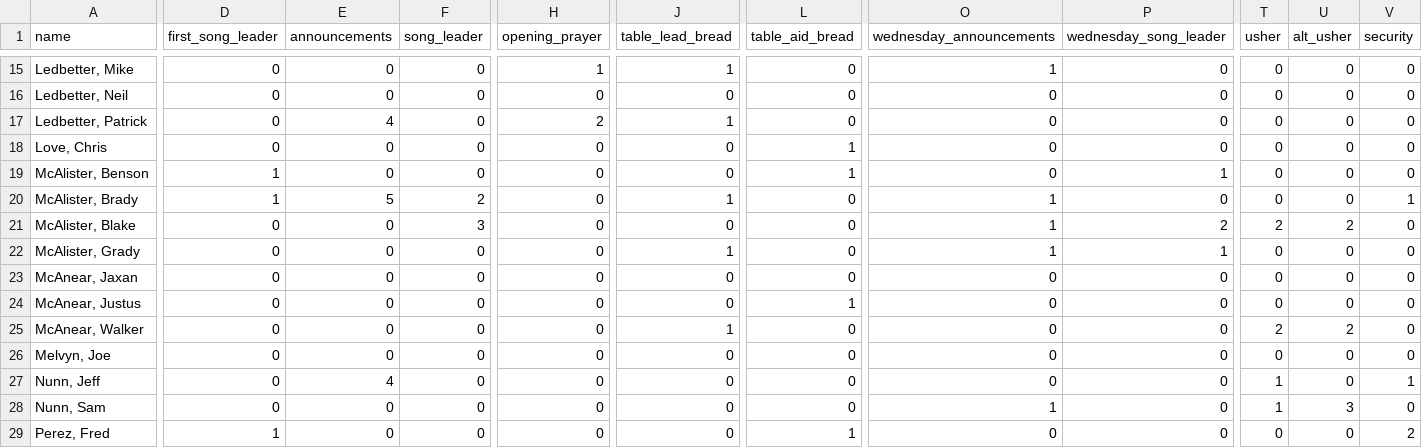
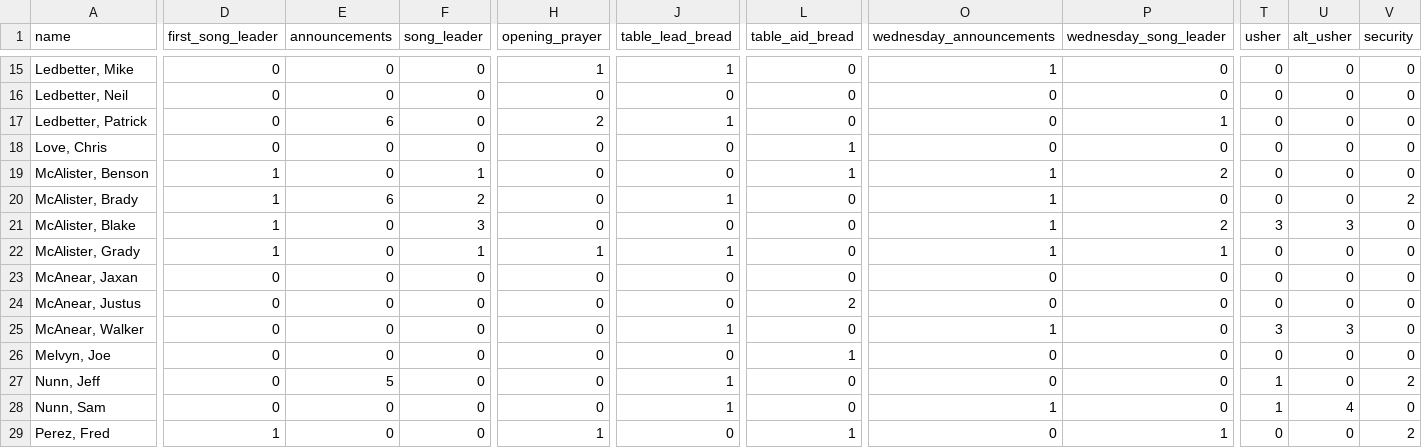
Before and after one commit to samtipton/congregation-roster, a CSV file: data/previous-assignments.csv, drawn as a sheet; only a part is shown, gaps mark what is left out; the diff covers the shown part only; the diff names each change by its address in the sheet, - before the commit and + after, or states it on an @@ line.

```diff
--- a/data/previous-assignments.csv
+++ b/data/previous-assignments.csv
-E17 (announcements): 4
+E17 (announcements): 6
-P17 (wednesday_song_leader): 0
+P17 (wednesday_song_leader): 1
-F19 (song_leader): 0
+F19 (song_leader): 1
-O19 (wednesday_announcements): 0
+O19 (wednesday_announcements): 1
-P19 (wednesday_song_leader): 1
+P19 (wednesday_song_leader): 2
-E20 (announcements): 5
+E20 (announcements): 6
-V20 (security): 1
+V20 (security): 2
-D21:D22 (first_song_leader): 0
+D21:D22 (first_song_leader): 1
-T21 (usher): 2
+T21 (usher): 3
-U21 (alt_usher): 2
+U21 (alt_usher): 3
-F22 (song_leader): 0
+F22 (song_leader): 1
-H22 (opening_prayer): 0
+H22 (opening_prayer): 1
-L24 (table_aid_bread): 1
+L24 (table_aid_bread): 2
-O25 (wednesday_announcements): 0
+O25 (wednesday_announcements): 1
-T25 (usher): 2
+T25 (usher): 3
-U25 (alt_usher): 2
+U25 (alt_usher): 3
-L26 (table_aid_bread): 0
+L26 (table_aid_bread): 1
-E27 (announcements): 4
+E27 (announcements): 5
-J27:J28 (table_lead_bread): 0
+J27:J28 (table_lead_bread): 1
-V27 (security): 1
+V27 (security): 2
-U28 (alt_usher): 3
+U28 (alt_usher): 4
-H29 (opening_prayer): 0
+H29 (opening_prayer): 1
-P29 (wednesday_song_leader): 0
+P29 (wednesday_song_leader): 1
```
Also changed, not shown: 68 edited cells elsewhere in this file, data/rounds.csv.
